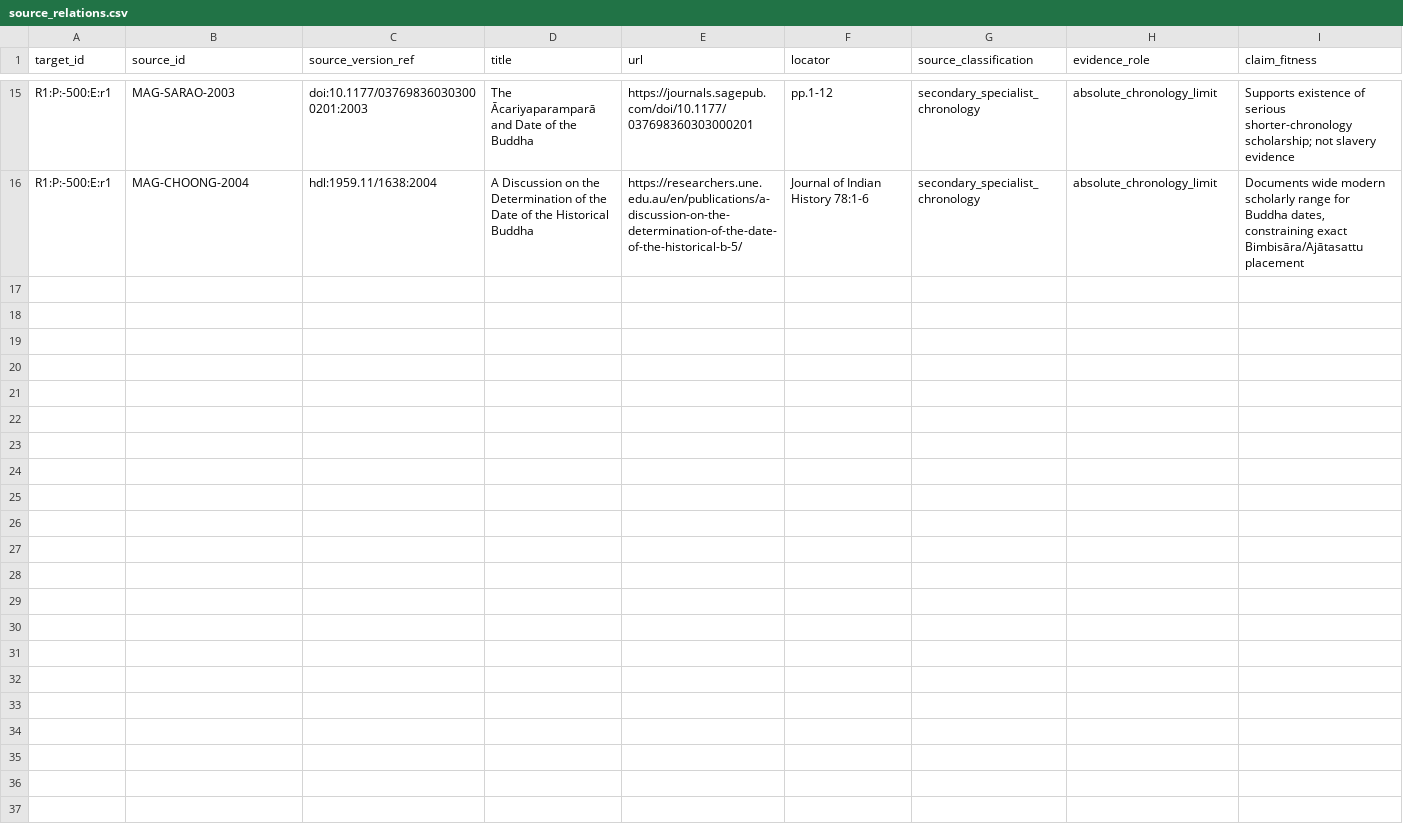
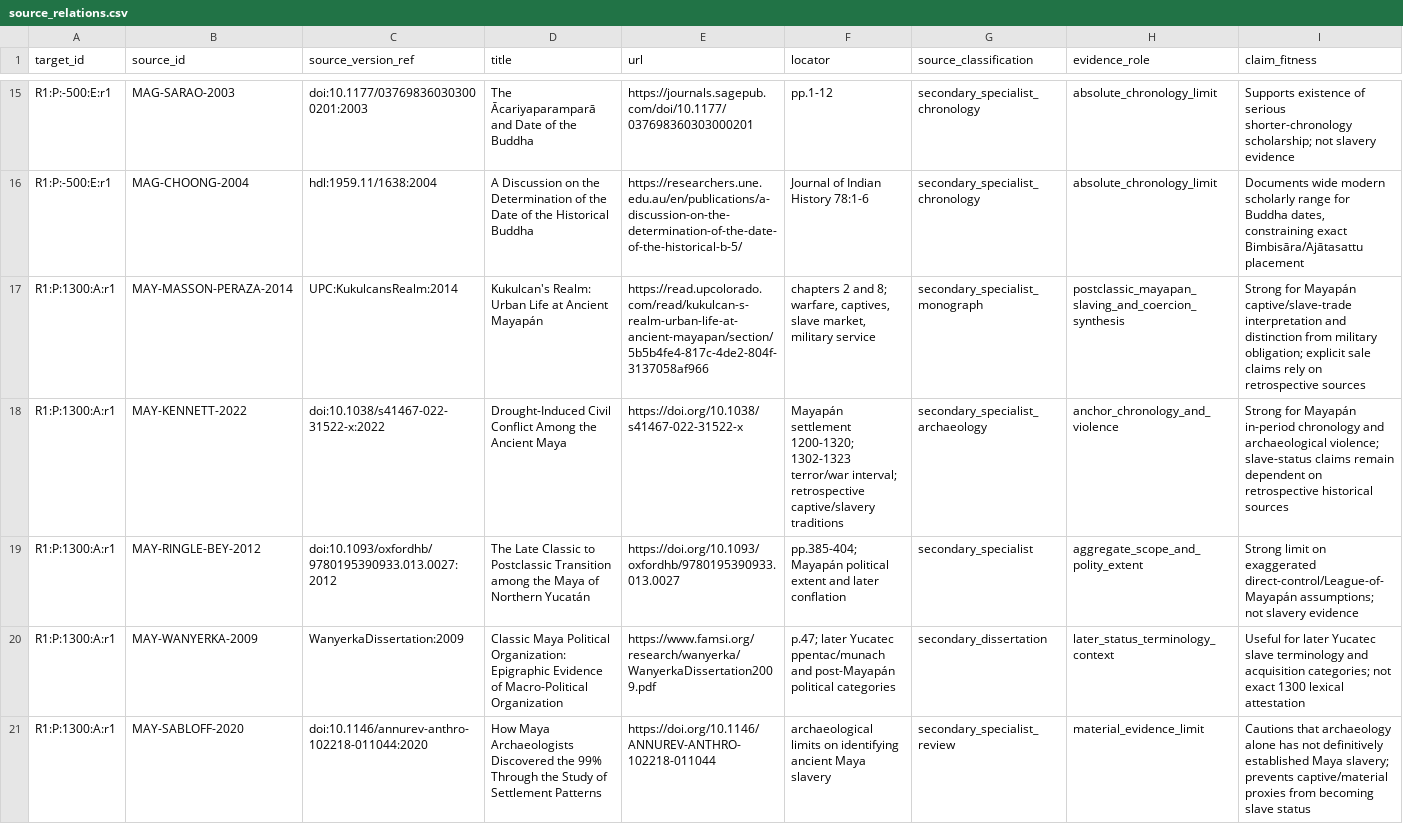
Before and after one commit to kaastumor/Slavery, a CSV file: experiments/exp06-balanced-evidence/source_relations.csv, drawn as a sheet; only a part is shown, gaps mark what is left out; rows hold the shown columns only; the diff names each change by its address in the sheet, - before the commit and + after, or states it on an @@ line.

Commit message:
EXP-06: add Later Maya source relations

```diff
--- a/experiments/exp06-balanced-evidence/source_relations.csv
+++ b/experiments/exp06-balanced-evidence/source_relations.csv
+row 17: R1:P:1300:A:r1 | MAY-MASSON-PERAZA-2014 | UPC:KukulcansRealm:2014 | Kukulcan's Realm: Urban Life at Ancient Mayapán | https://read.upcolorado.com/read/kukulcan-s-realm-urban-life-at-ancient-mayapan/section/5b5b4fe4-817c-4de2-804f-3137058af966 | chapters 2 and 8; warfare, captives, slave market, military service | secondary_specialist_monograph | postclassic_mayapan_slaving_and_coercion_synthesis | Strong for Mayapán captive/slave-trade interpretation and distinction from military obligation; explicit sale claims rely on retrospective sources
+row 18: R1:P:1300:A:r1 | MAY-KENNETT-2022 | doi:10.1038/s41467-022-31522-x:2022 | Drought-Induced Civil Conflict Among the Ancient Maya | https://doi.org/10.1038/s41467-022-31522-x | Mayapán settlement 1200-1320; 1302-1323 terror/war interval; retrospective captive/slavery traditions | secondary_specialist_archaeology | anchor_chronology_and_violence | Strong for Mayapán in-period chronology and archaeological violence; slave-status claims remain dependent on retrospective historical sources
+row 19: R1:P:1300:A:r1 | MAY-RINGLE-BEY-2012 | doi:10.1093/oxfordhb/9780195390933.013.0027:2012 | The Late Classic to Postclassic Transition among the Maya of Northern Yucatán | https://doi.org/10.1093/oxfordhb/9780195390933.013.0027 | pp.385-404; Mayapán political extent and later conflation | secondary_specialist | aggregate_scope_and_polity_extent | Strong limit on exaggerated direct-control/League-of-Mayapán assumptions; not slavery evidence
+row 20: R1:P:1300:A:r1 | MAY-WANYERKA-2009 | WanyerkaDissertation:2009 | Classic Maya Political Organization: Epigraphic Evidence of Macro-Political Organization | https://www.famsi.org/research/wanyerka/WanyerkaDissertation2009.pdf | p.47; later Yucatec ppentac/munach and post-Mayapán political categories | secondary_dissertation | later_status_terminology_context | Useful for later Yucatec slave terminology and acquisition categories; not exact 1300 lexical attestation
+row 21: R1:P:1300:A:r1 | MAY-SABLOFF-2020 | doi:10.1146/annurev-anthro-102218-011044:2020 | How Maya Archaeologists Discovered the 99% Through the Study of Settlement Patterns | https://doi.org/10.1146/ANNUREV-ANTHRO-102218-011044 | archaeological limits on identifying ancient Maya slavery | secondary_specialist_review | material_evidence_limit | Cautions that archaeology alone has not definitively established Maya slavery; prevents captive/material proxies from becoming slave status
```
